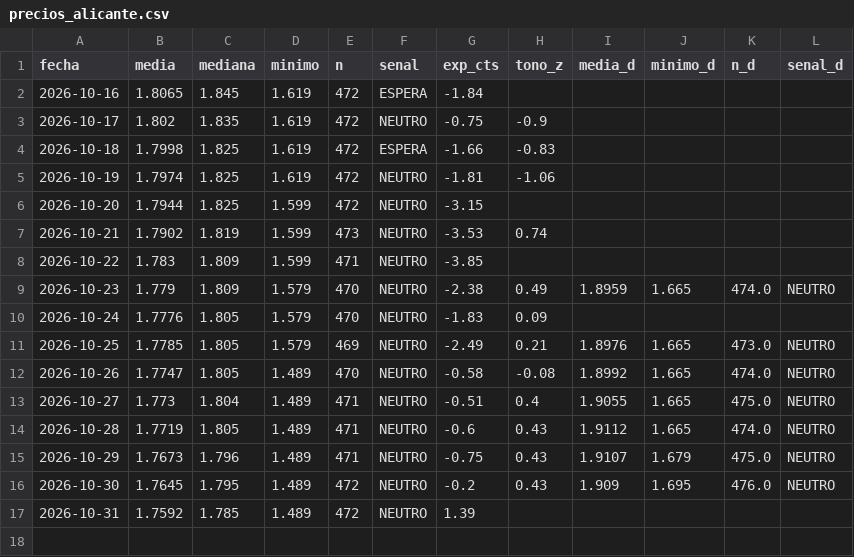
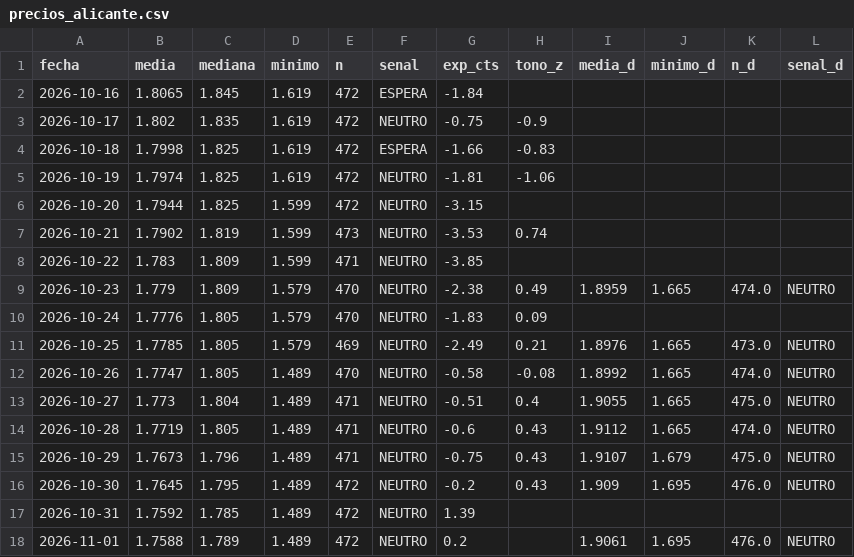
Before and after one commit to luismirallesm/gasoline_alert, a CSV file: data/precios_alicante.csv, drawn as a sheet; the diff names each change by its address in the sheet, - before the commit and + after, or states it on an @@ line.

```diff
--- a/data/precios_alicante.csv
+++ b/data/precios_alicante.csv
+row 18: 2026-11-01 | 1.7588 | 1.789 | 1.489 | 472 | NEUTRO | 0.2 |  | 1.9061 | 1.695 | 476.0 | NEUTRO
```
Also changed, not shown: 1 other file.
